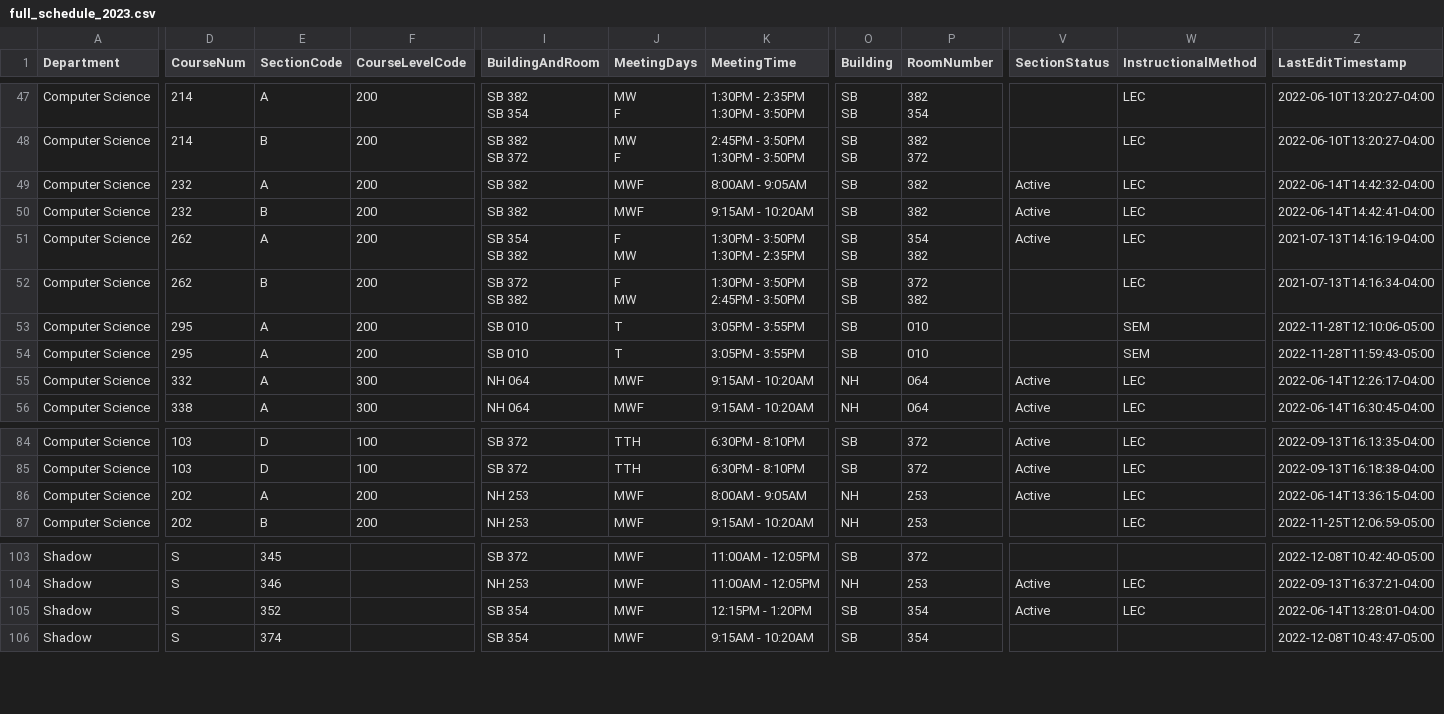
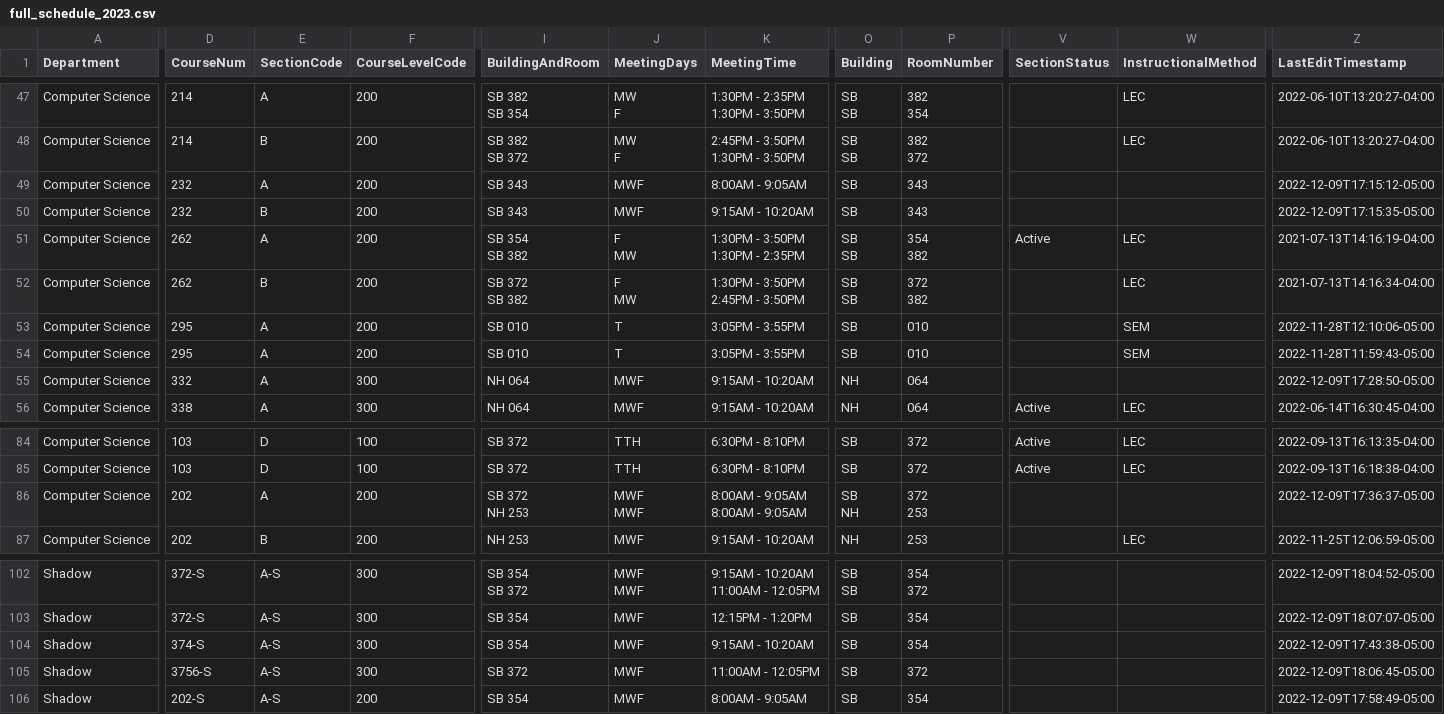
Before and after one commit to kvlinden/kvlinden.github.io, a CSV file: data/full_schedule_2023.csv, drawn as a sheet; only a part is shown, gaps mark what is left out; removed rows and columns are numbered as before the commit, all else as after; rows hold the shown columns only; ↵ is a line break in a cell; the diff covers the shown part only; the diff names each change by its address in the sheet, - before the commit and + after, or states it on an @@ line.

Commit message:
cleaning up shadow sections

```diff
--- a/data/full_schedule_2023.csv
+++ b/data/full_schedule_2023.csv
-I49:I50 (BuildingAndRoom): SB 382
+I49:I50 (BuildingAndRoom): SB 343
-P49:P50 (RoomNumber): 382
+P49:P50 (RoomNumber): 343
-V49:V50 (SectionStatus): Active
+V49:V50 (SectionStatus): (empty)
-W49:W50 (InstructionalMethod): LEC
+W49:W50 (InstructionalMethod): (empty)
-Z49 (LastEditTimestamp): 2022-06-14T14:42:32-04:00
+Z49 (LastEditTimestamp): 2022-12-09T17:15:12-05:00
-Z50 (LastEditTimestamp): 2022-06-14T14:42:41-04:00
+Z50 (LastEditTimestamp): 2022-12-09T17:15:35-05:00
-V55 (SectionStatus): Active
+V55 (SectionStatus): (empty)
-W55 (InstructionalMethod): LEC
+W55 (InstructionalMethod): (empty)
-Z55 (LastEditTimestamp): 2022-06-14T12:26:17-04:00
+Z55 (LastEditTimestamp): 2022-12-09T17:28:50-05:00
-I86 (BuildingAndRoom): NH 253
+I86 (BuildingAndRoom): SB 372 ↵ NH 253
-J86 (MeetingDays): MWF
+J86 (MeetingDays): MWF ↵ MWF
-K86 (MeetingTime): 8:00AM - 9:05AM
+K86 (MeetingTime): 8:00AM - 9:05AM ↵ 8:00AM - 9:05AM
-O86 (Building): NH
+O86 (Building): SB ↵ NH
-P86 (RoomNumber): 253
+P86 (RoomNumber): 372 ↵ 253
-V86 (SectionStatus): Active
+V86 (SectionStatus): (empty)
-W86 (InstructionalMethod): LEC
+W86 (InstructionalMethod): (empty)
-Z86 (LastEditTimestamp): 2022-06-14T13:36:15-04:00
+Z86 (LastEditTimestamp): 2022-12-09T17:36:37-05:00
-D102 (CourseNum): S
+D102 (CourseNum): 372-S
-E102 (SectionCode): 345
+E102 (SectionCode): A-S
-F102 (CourseLevelCode): (empty)
+F102 (CourseLevelCode): 300
-I102 (BuildingAndRoom): SB 372
+I102 (BuildingAndRoom): SB 354 ↵ SB 372
-J102 (MeetingDays): MWF
+J102 (MeetingDays): MWF ↵ MWF
-K102 (MeetingTime): 11:00AM - 12:05PM
+K102 (MeetingTime): 9:15AM - 10:20AM ↵ 11:00AM - 12:05PM
-O102 (Building): SB
+O102 (Building): SB ↵ SB
-P102 (RoomNumber): 372
+P102 (RoomNumber): 354 ↵ 372
-Z102 (LastEditTimestamp): 2022-12-08T10:42:40-05:00
+Z102 (LastEditTimestamp): 2022-12-09T18:04:52-05:00
-row 104: Shadow | S | 346 |  | NH 253 | MWF | 11:00AM - 12:05PM | NH | 253 | Active | LEC | 2022-09-13T16:37:21-04:00
-D103 (CourseNum): S
+D103 (CourseNum): 372-S
-E103 (SectionCode): 352
+E103 (SectionCode): A-S
-F103:F104 (CourseLevelCode): (empty)
+F103:F104 (CourseLevelCode): 300
-V103 (SectionStatus): Active
+V103 (SectionStatus): (empty)
-W103 (InstructionalMethod): LEC
+W103 (InstructionalMethod): (empty)
-Z103 (LastEditTimestamp): 2022-06-14T13:28:01-04:00
+Z103 (LastEditTimestamp): 2022-12-09T18:07:07-05:00
-D104 (CourseNum): S
+D104 (CourseNum): 374-S
-E104 (SectionCode): 374
+E104 (SectionCode): A-S
-Z104 (LastEditTimestamp): 2022-12-08T10:43:47-05:00
+Z104 (LastEditTimestamp): 2022-12-09T17:43:38-05:00
+row 105: Shadow | 3756-S | A-S | 300 | SB 372 | MWF | 11:00AM - 12:05PM | SB | 372 |  |  | 2022-12-09T18:06:45-05:00
+row 106: Shadow | 202-S | A-S | 200 | SB 354 | MWF | 8:00AM - 9:05AM | SB | 354 |  |  | 2022-12-09T17:58:49-05:00
```
Also changed, not shown: 1 removed row and 72 edited cells elsewhere in this file.
